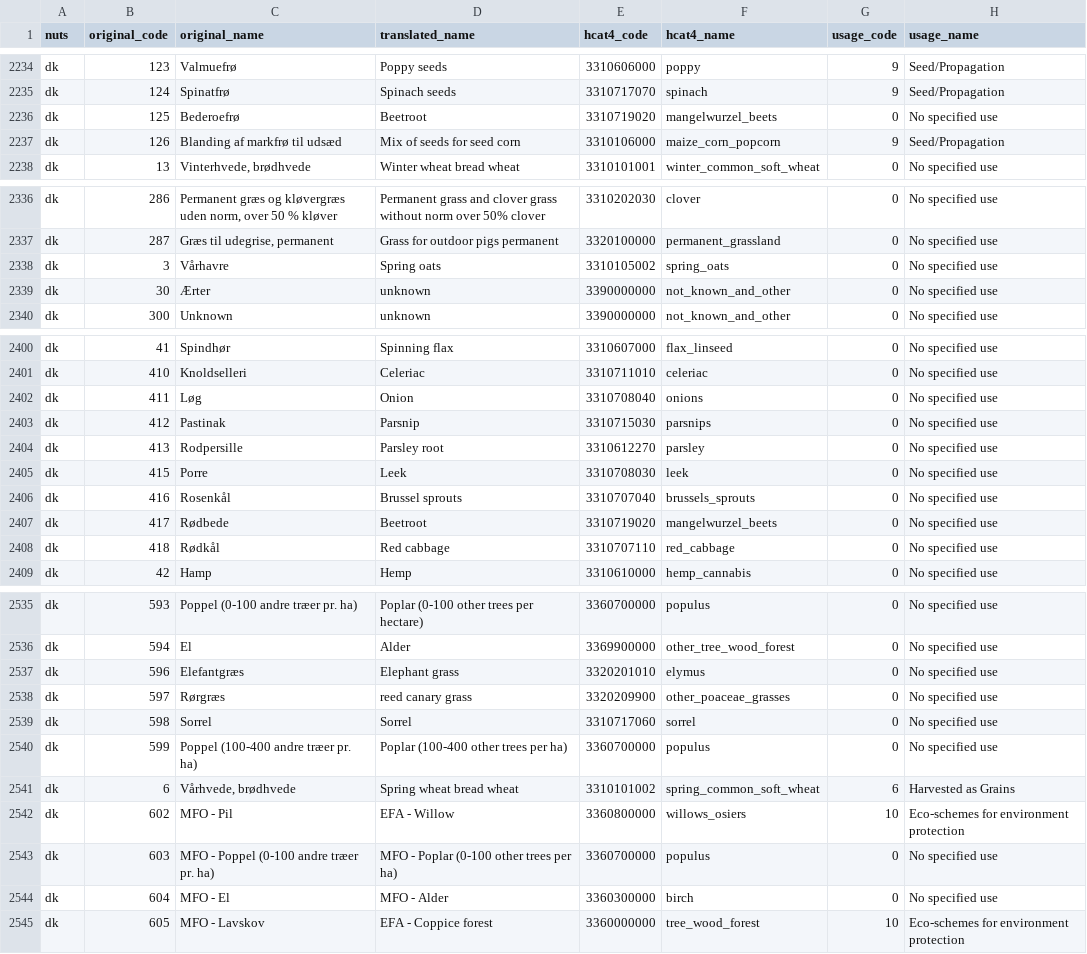
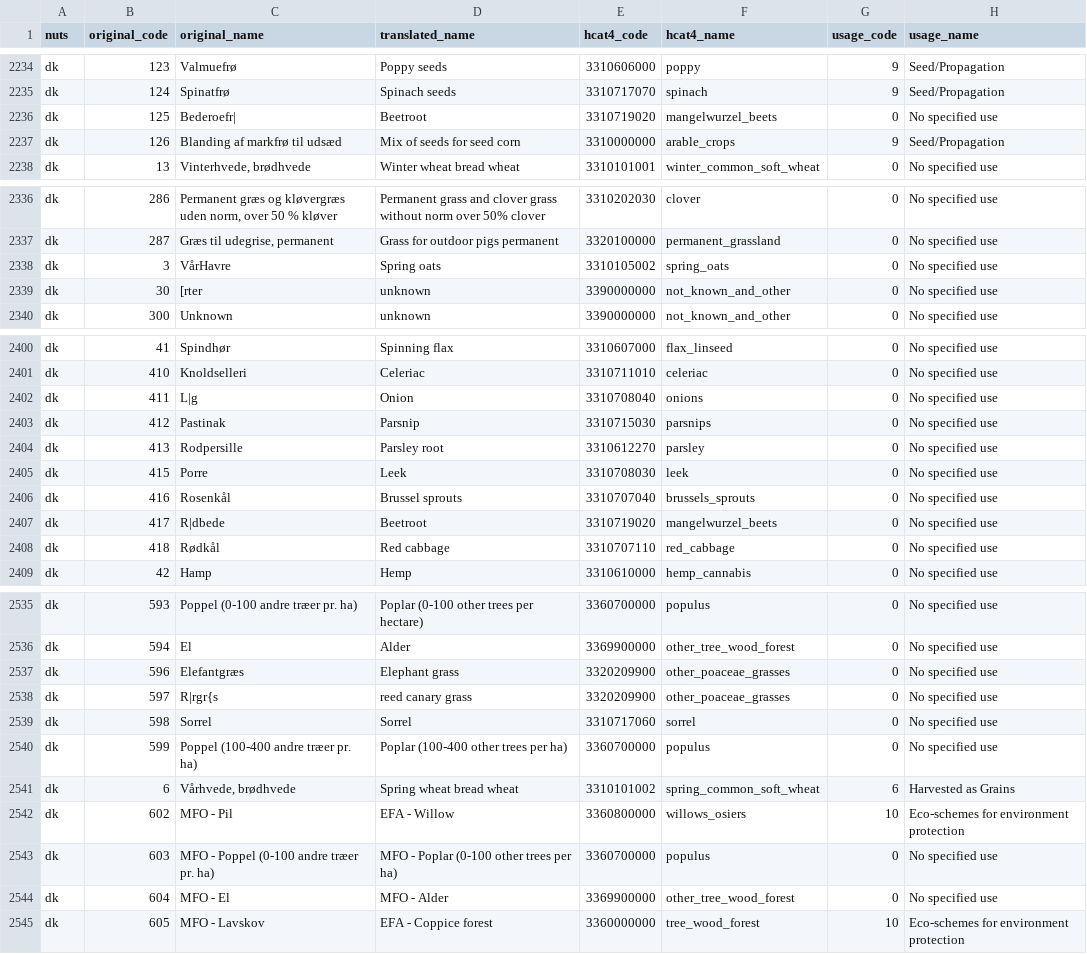
Before and after one commit to xchan011/EuroCropsV2, a CSV file: data/cropcodemapping/eurocrops.csv, drawn as a sheet; only a part is shown, gaps mark what is left out; the diff covers the shown part only.

```diff
--- a/data/cropcodemapping/eurocrops.csv
+++ b/data/cropcodemapping/eurocrops.csv
@@ -2235,4 +2235,4 @@ dk,123,Valmuefrø,Poppy seeds,3310606000,poppy,9,Seed/Propagation
 dk,124,Spinatfrø,Spinach seeds,3310717070,spinach,9,Seed/Propagation
-dk,125,Bederoefrø,Beetroot,3310719020,mangelwurzel_beets,0,No specified use
-dk,126,Blanding af markfrø til udsæd,Mix of seeds for seed corn,3310106000,maize_corn_popcorn,9,Seed/Propagation
+dk,125,Bederoefr|,Beetroot,3310719020,mangelwurzel_beets,0,No specified use
+dk,126,Blanding af markfrø til udsæd,Mix of seeds for seed corn,3310000000,arable_crops,9,Seed/Propagation
 dk,13,"Vinterhvede, brødhvede",Winter wheat bread wheat,3310101001,winter_common_soft_wheat,0,No specified use
@@ -2337,4 +2337,4 @@ dk,286,"Permanent græs og kløvergræs uden norm, over 50 % kløver",Permanent
 dk,287,"Græs til udegrise, permanent",Grass for outdoor pigs permanent,3320100000,permanent_grassland,0,No specified use
-dk,3,Vårhavre,Spring oats,3310105002,spring_oats,0,No specified use
-dk,30,Ærter,unknown,3390000000,not_known_and_other,0,No specified use
+dk,3,VårHavre,Spring oats,3310105002,spring_oats,0,No specified use
+dk,30,[rter,unknown,3390000000,not_known_and_other,0,No specified use
 dk,300,Unknown,unknown,3390000000,not_known_and_other,0,No specified use
@@ -2401,3 +2401,3 @@ dk,41,Spindhør,Spinning flax,3310607000,flax_linseed,0,No specified use
 dk,410,Knoldselleri,Celeriac,3310711010,celeriac,0,No specified use
-dk,411,Løg,Onion,3310708040,onions,0,No specified use
+dk,411,L|g,Onion,3310708040,onions,0,No specified use
 dk,412,Pastinak,Parsnip,3310715030,parsnips,0,No specified use
@@ -2406,3 +2406,3 @@ dk,415,Porre,Leek,3310708030,leek,0,No specified use
 dk,416,Rosenkål,Brussel sprouts,3310707040,brussels_sprouts,0,No specified use
-dk,417,Rødbede,Beetroot,3310719020,mangelwurzel_beets,0,No specified use
+dk,417,R|dbede,Beetroot,3310719020,mangelwurzel_beets,0,No specified use
 dk,418,Rødkål,Red cabbage,3310707110,red_cabbage,0,No specified use
@@ -2536,4 +2536,4 @@ dk,593,Poppel (0-100 andre træer pr. ha),Poplar (0-100 other trees per hectare)
 dk,594,El,Alder,3369900000,other_tree_wood_forest,0,No specified use
-dk,596,Elefantgræs,Elephant grass,3320201010,elymus,0,No specified use
-dk,597,Rørgræs,reed canary grass,3320209900,other_poaceae_grasses,0,No specified use
+dk,596,Elefantgræs,Elephant grass,3320209900,other_poaceae_grasses,0,No specified use
+dk,597,R|rgr{s,reed canary grass,3320209900,other_poaceae_grasses,0,No specified use
 dk,598,Sorrel,Sorrel,3310717060,sorrel,0,No specified use
@@ -2543,3 +2543,3 @@ dk,602,MFO - Pil,EFA - Willow,3360800000,willows_osiers,10,Eco-schemes for envir
 dk,603,MFO - Poppel (0-100 andre træer pr. ha),MFO - Poplar (0-100 other trees per ha),3360700000,populus,0,No specified use
-dk,604,MFO - El,MFO - Alder,3360300000,birch,0,No specified use
+dk,604,MFO - El,MFO - Alder,3369900000,other_tree_wood_forest,0,No specified use
 dk,605,MFO - Lavskov,EFA - Coppice forest,3360000000,tree_wood_forest,10,Eco-schemes for environment protection
```
Also changed, not shown: 29 edited cells elsewhere in this file.
